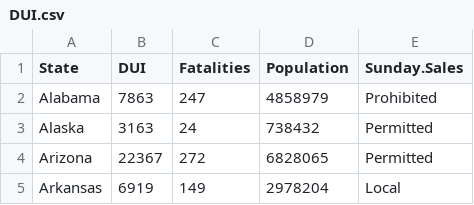
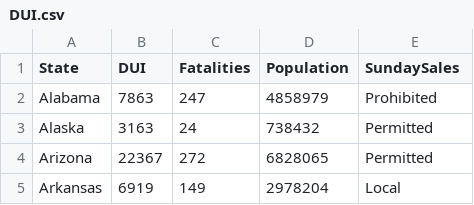
Before and after one commit to EvanK215/ETLProject, a CSV file: Resources/DUI.csv, drawn as a sheet; only a part is shown.

Commit message:
Add files via upload

```diff
--- a/Resources/DUI.csv
+++ b/Resources/DUI.csv
@@ -1,2 +1,2 @@
-State,DUI,Fatalities,Population,Sunday.Sales
+State,DUI,Fatalities,Population,SundaySales
 Alabama,7863,247,4858979,Prohibited
```
